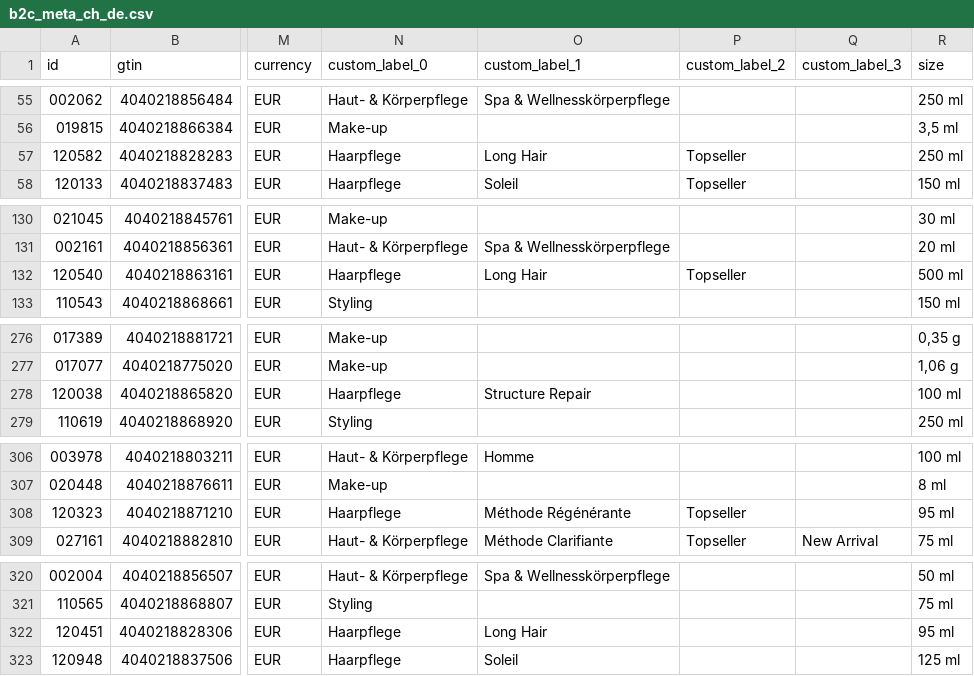
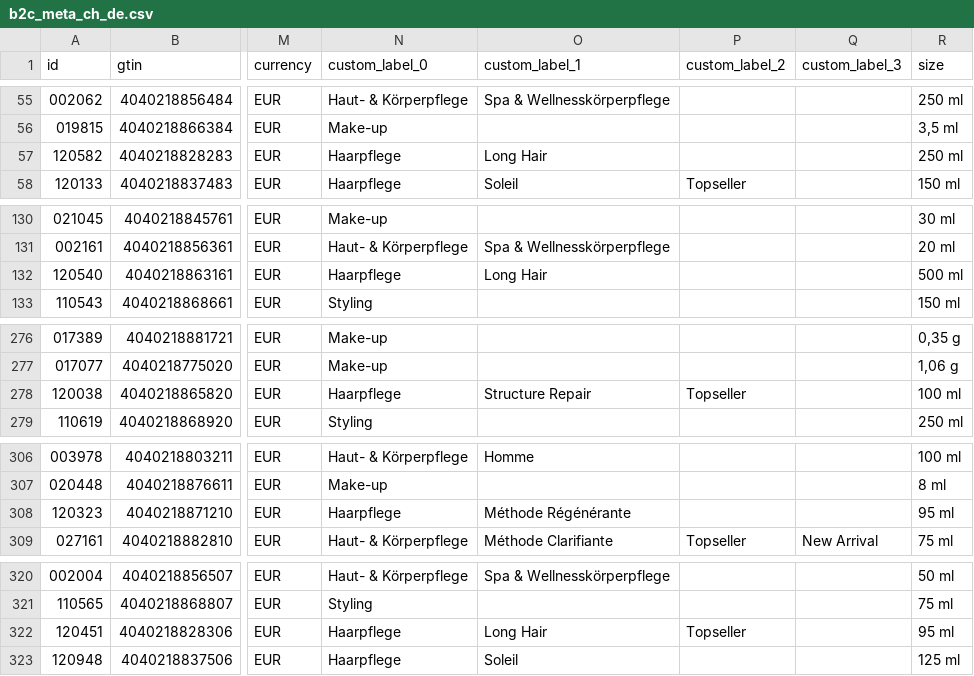
Before and after one commit to labiosthetique/public-csv, a CSV file: feed/b2c_meta_ch_de.csv, drawn as a sheet; only a part is shown, gaps mark what is left out; the diff names each change by its address in the sheet, - before the commit and + after, or states it on an @@ line.

```diff
--- a/feed/b2c_meta_ch_de.csv
+++ b/feed/b2c_meta_ch_de.csv
-P57 (custom_label_2): Topseller
+P57 (custom_label_2): (empty)
-P132 (custom_label_2): Topseller
+P132 (custom_label_2): (empty)
-P278 (custom_label_2): (empty)
+P278 (custom_label_2): Topseller
-P308 (custom_label_2): Topseller
+P308 (custom_label_2): (empty)
-P322 (custom_label_2): (empty)
+P322 (custom_label_2): Topseller
```
Also changed, not shown: feed/b2c_meta_ch_de_ovr_ch.csv, feed/b2c_meta_ch_fr.csv, 27 other files.
